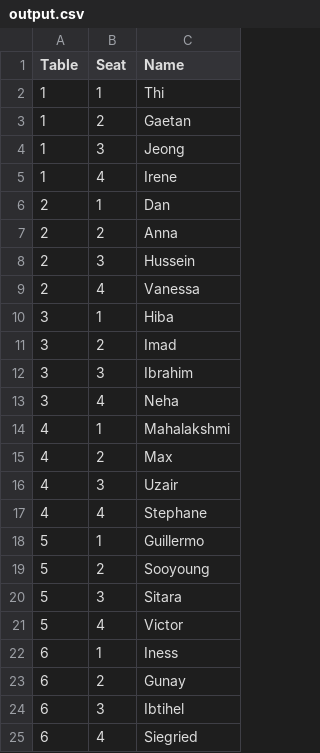
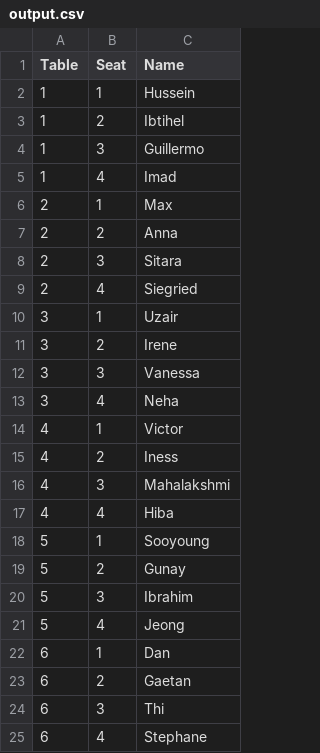
Before and after one commit to Siegried81/challenge-openspace-classifier, a CSV file: output.csv, drawn as a sheet.

```diff
--- a/output.csv
+++ b/output.csv
@@ -1,25 +1,25 @@
 Table,Seat,Name
-1,1,Thi
-1,2,Gaetan
-1,3,Jeong
-1,4,Irene
-2,1,Dan
+1,1,Hussein
+1,2,Ibtihel
+1,3,Guillermo
+1,4,Imad
+2,1,Max
 2,2,Anna
-2,3,Hussein
-2,4,Vanessa
-3,1,Hiba
-3,2,Imad
-3,3,Ibrahim
+2,3,Sitara
+2,4,Siegried
+3,1,Uzair
+3,2,Irene
+3,3,Vanessa
 3,4,Neha
-4,1,Mahalakshmi
-4,2,Max
-4,3,Uzair
-4,4,Stephane
-5,1,Guillermo
-5,2,Sooyoung
-5,3,Sitara
-5,4,Victor
-6,1,Iness
-6,2,Gunay
-6,3,Ibtihel
-6,4,Siegried
+4,1,Victor
+4,2,Iness
+4,3,Mahalakshmi
+4,4,Hiba
+5,1,Sooyoung
+5,2,Gunay
+5,3,Ibrahim
+5,4,Jeong
+6,1,Dan
+6,2,Gaetan
+6,3,Thi
+6,4,Stephane
```
Also changed, not shown: 6 other files.
